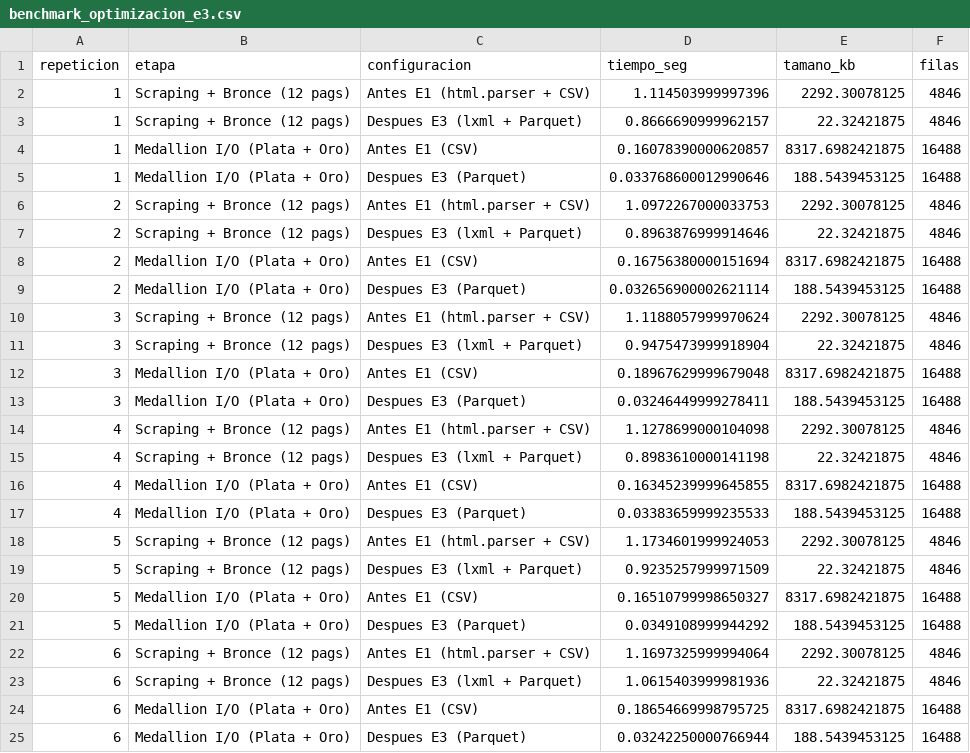
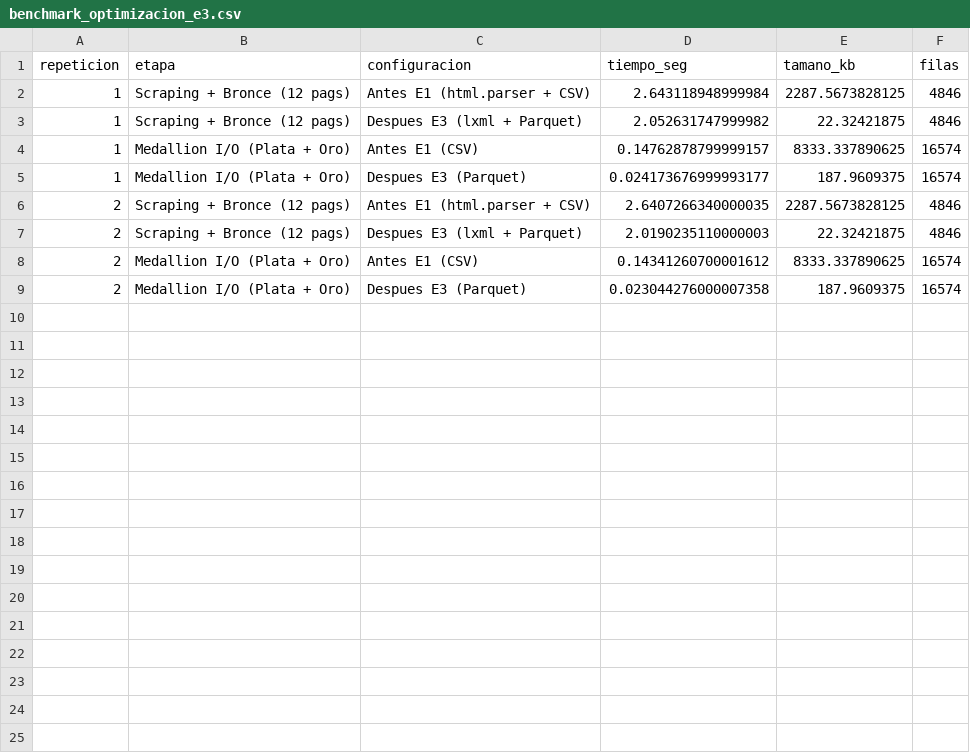
Before and after one commit to AdolfOrtega/tdl-canastita-proyecto, a CSV file: data/oro/benchmark_optimizacion_e3.csv, drawn as a sheet; only a part is shown; the diff covers the shown part only.

```diff
--- a/data/oro/benchmark_optimizacion_e3.csv
+++ b/data/oro/benchmark_optimizacion_e3.csv
@@ -1,25 +1,9 @@
 repeticion,etapa,configuracion,tiempo_seg,tamano_kb,filas
-1,Scraping + Bronce (12 pags),Antes E1 (html.parser + CSV),1.114503999997396,2292.30078125,4846
-1,Scraping + Bronce (12 pags),Despues E3 (lxml + Parquet),0.8666690999962157,22.32421875,4846
-1,Medallion I/O (Plata + Oro),Antes E1 (CSV),0.16078390000620857,8317.6982421875,16488
-1,Medallion I/O (Plata + Oro),Despues E3 (Parquet),0.033768600012990646,188.5439453125,16488
-2,Scraping + Bronce (12 pags),Antes E1 (html.parser + CSV),1.0972267000033753,2292.30078125,4846
-2,Scraping + Bronce (12 pags),Despues E3 (lxml + Parquet),0.8963876999914646,22.32421875,4846
-2,Medallion I/O (Plata + Oro),Antes E1 (CSV),0.16756380000151694,8317.6982421875,16488
-2,Medallion I/O (Plata + Oro),Despues E3 (Parquet),0.032656900002621114,188.5439453125,16488
-3,Scraping + Bronce (12 pags),Antes E1 (html.parser + CSV),1.1188057999970624,2292.30078125,4846
-3,Scraping + Bronce (12 pags),Despues E3 (lxml + Parquet),0.9475473999918904,22.32421875,4846
-3,Medallion I/O (Plata + Oro),Antes E1 (CSV),0.18967629999679048,8317.6982421875,16488
-3,Medallion I/O (Plata + Oro),Despues E3 (Parquet),0.03246449999278411,188.5439453125,16488
-4,Scraping + Bronce (12 pags),Antes E1 (html.parser + CSV),1.1278699000104098,2292.30078125,4846
-4,Scraping + Bronce (12 pags),Despues E3 (lxml + Parquet),0.8983610000141198,22.32421875,4846
-4,Medallion I/O (Plata + Oro),Antes E1 (CSV),0.16345239999645855,8317.6982421875,16488
-4,Medallion I/O (Plata + Oro),Despues E3 (Parquet),0.03383659999235533,188.5439453125,16488
-5,Scraping + Bronce (12 pags),Antes E1 (html.parser + CSV),1.1734601999924053,2292.30078125,4846
-5,Scraping + Bronce (12 pags),Despues E3 (lxml + Parquet),0.9235257999971509,22.32421875,4846
-5,Medallion I/O (Plata + Oro),Antes E1 (CSV),0.16510799998650327,8317.6982421875,16488
-5,Medallion I/O (Plata + Oro),Despues E3 (Parquet),0.0349108999944292,188.5439453125,16488
-6,Scraping + Bronce (12 pags),Antes E1 (html.parser + CSV),1.1697325999994064,2292.30078125,4846
-6,Scraping + Bronce (12 pags),Despues E3 (lxml + Parquet),1.0615403999981936,22.32421875,4846
-6,Medallion I/O (Plata + Oro),Antes E1 (CSV),0.18654669998795725,8317.6982421875,16488
-6,Medallion I/O (Plata + Oro),Despues E3 (Parquet),0.03242250000766944,188.5439453125,16488
+1,Scraping + Bronce (12 pags),Antes E1 (html.parser + CSV),2.643118948999984,2287.5673828125,4846
+1,Scraping + Bronce (12 pags),Despues E3 (lxml + Parquet),2.052631747999982,22.32421875,4846
+1,Medallion I/O (Plata + Oro),Antes E1 (CSV),0.14762878799999157,8333.337890625,16574
+1,Medallion I/O (Plata + Oro),Despues E3 (Parquet),0.024173676999993177,187.9609375,16574
+2,Scraping + Bronce (12 pags),Antes E1 (html.parser + CSV),2.6407266340000035,2287.5673828125,4846
+2,Scraping + Bronce (12 pags),Despues E3 (lxml + Parquet),2.0190235110000003,22.32421875,4846
+2,Medallion I/O (Plata + Oro),Antes E1 (CSV),0.14341260700001612,8333.337890625,16574
+2,Medallion I/O (Plata + Oro),Despues E3 (Parquet),0.023044276000007358,187.9609375,16574
```
Also changed, not shown: 8 removed rows elsewhere in this file, calidad/bitacora_captura.csv, data/bronce/macro_api/inflacion/inpc_inflacion_mexico_historico.csv, 13 other files.
